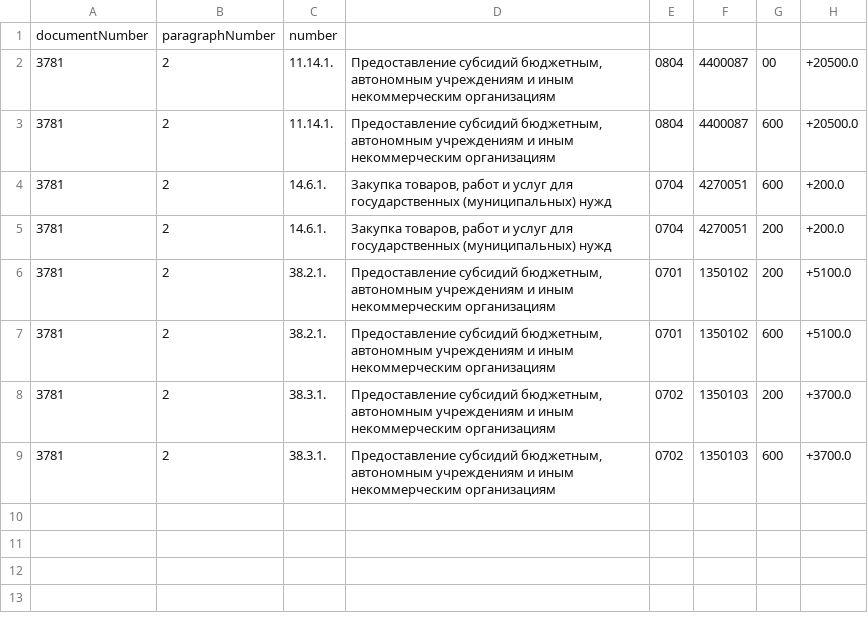
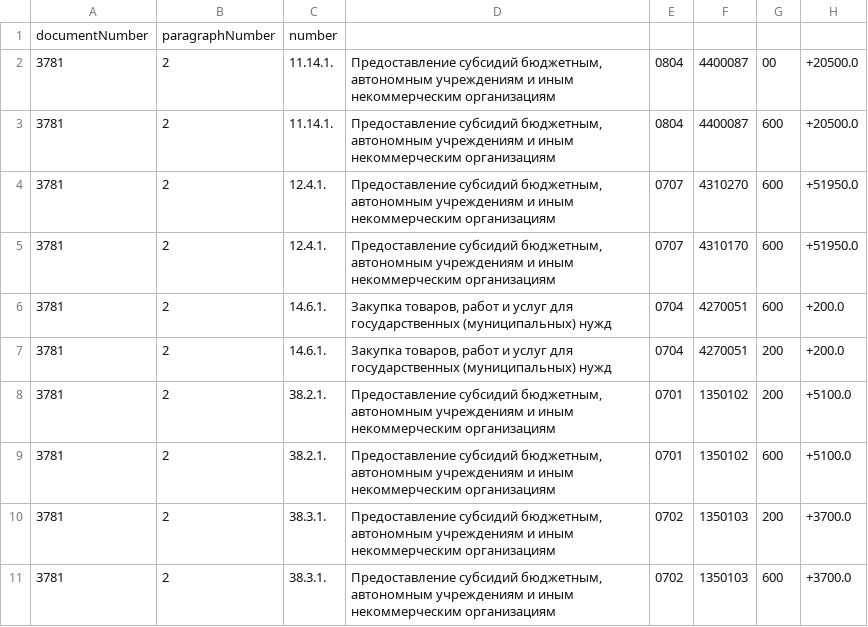
Before and after one commit to AntonKhorev/spb-budget-db, a CSV file: 2014.0.p.errors.csv, drawn as a sheet.

Commit message:
quirk -> errors.csv

```diff
--- a/2014.0.p.errors.csv
+++ b/2014.0.p.errors.csv
@@ -3,2 +3,4 @@ documentNumber,paragraphNumber,number
 3781,"2","11.14.1.","Предоставление субсидий бюджетным, автономным учреждениям и иным некоммерческим организациям","0804","4400087","600","+20500.0"
+3781,"2","12.4.1.","Предоставление субсидий бюджетным, автономным учреждениям и иным некоммерческим организациям","0707","4310270","600","+51950.0"
+3781,"2","12.4.1.","Предоставление субсидий бюджетным, автономным учреждениям и иным некоммерческим организациям","0707","4310170","600","+51950.0"
 3781,"2","14.6.1.","Закупка товаров, работ и услуг для государственных (муниципальных) нужд","0704","4270051","600","+200.0"
```
Also changed, not shown: 1 other file.
